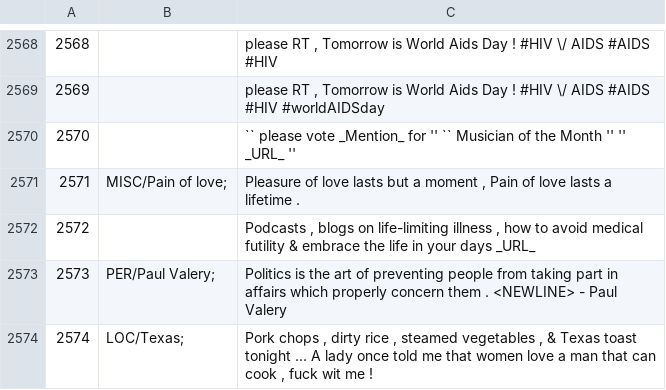
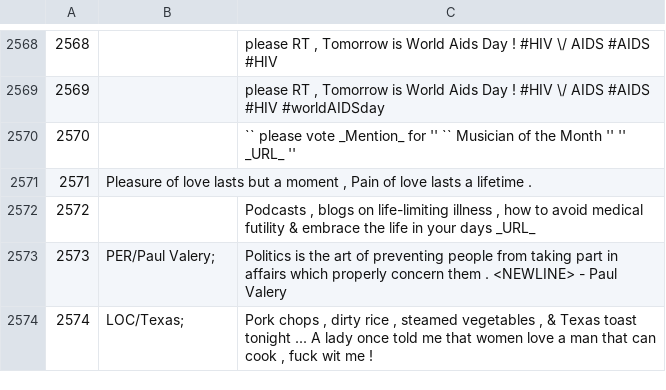
Before and after one commit to ampaeli/msm2013challengeTest, a TSV file: TweetsTrainingSetCH.tsv, drawn as a sheet; only a part is shown, gaps mark what is left out.

Commit message:
2571	MISC/Pain of love;	"Pleasure of love lasts but a moment , Pain of love lasts a lifetime ."
2571	MISC/Pain of love;	"Pleasure of love lasts but a moment , Pain of love lasts a lifetime ."
2571		"Pleasure of love lasts but a moment , Pain of love lasts a lifetime ."

```diff
--- a/TweetsTrainingSetCH.tsv
+++ b/TweetsTrainingSetCH.tsv
@@ -2570,3 +2570,3 @@
 2570		`` please vote _Mention_ for '' `` Musician of the Month '' '' _URL_ ''
-2571	MISC/Pain of love;	"Pleasure of love lasts but a moment , Pain of love lasts a lifetime ."
+2571  	"Pleasure of love lasts but a moment , Pain of love lasts a lifetime ."
 2572		"Podcasts , blogs on life-limiting illness , how to avoid medical futility & embrace the life in your days _URL_"
```
